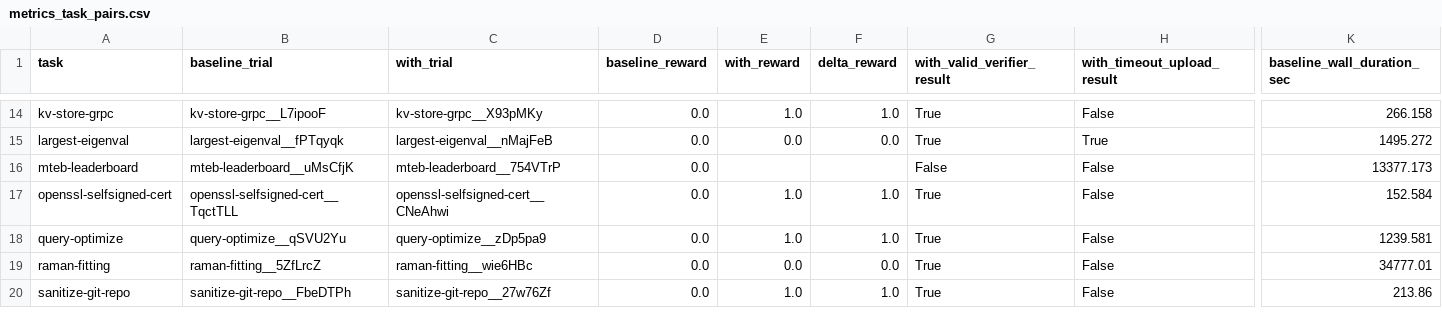
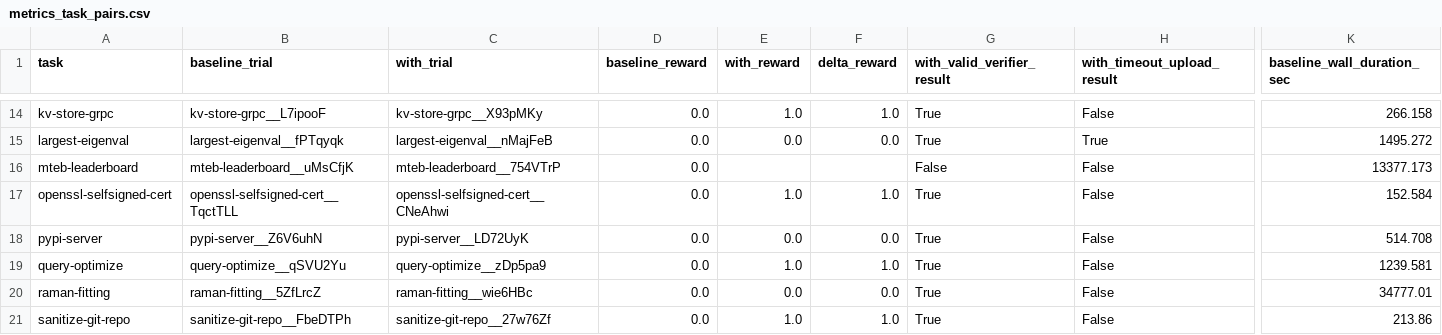
Before and after one commit to lwhere1314/Harness-TrajecDebug, a CSV file: docs/case-studies/kimi-code-tb21-metaharness-sweep-2026-06-10/metrics_task_pairs.csv, drawn as a sheet; only a part is shown, gaps mark what is left out; rows hold the shown columns only; the diff names each change by its address in the sheet, - before the commit and + after, or states it on an @@ line.

```diff
--- a/docs/case-studies/kimi-code-tb21-metaharness-sweep-2026-06-10/metrics_task_pairs.csv
+++ b/docs/case-studies/kimi-code-tb21-metaharness-sweep-2026-06-10/metrics_task_pairs.csv
+row 18: pypi-server | pypi-server__Z6V6uhN | pypi-server__LD72UyK | 0.0 | 0.0 | 0.0 | True | False | 514.708
```
Also changed, not shown: docs/case-studies/kimi-code-tb21-metaharness-sweep-2026-06-10/metrics.csv, docs/case-studies/kimi-code-tb21-metaharness-sweep-2026-06-10/runs.csv, 9 other files.
